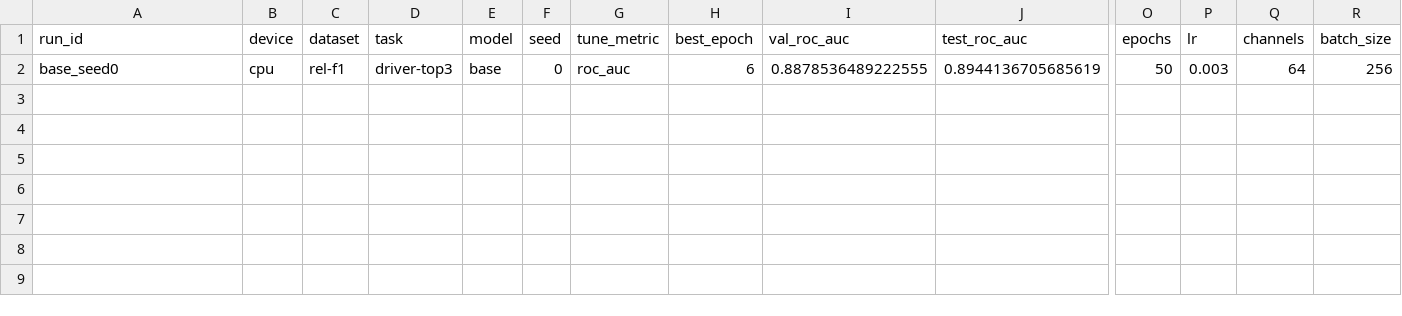
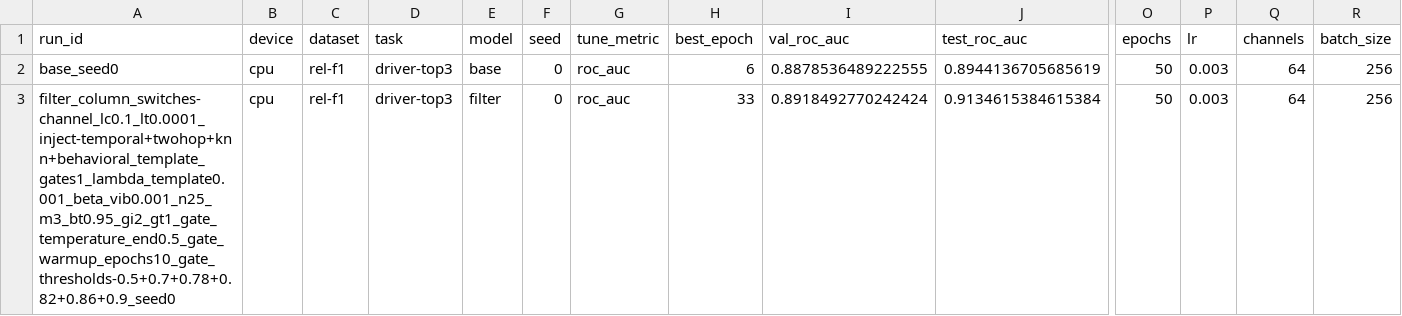
Before and after one commit to HARSHALK2598/cs224w-structural-optimizer, a CSV file: experiments/results/sweeps/released_driver-top3/results.csv, drawn as a sheet; only a part is shown, gaps mark what is left out; rows hold the shown columns only; the diff names each change by its address in the sheet, - before the commit and + after, or states it on an @@ line.

```diff
--- a/experiments/results/sweeps/released_driver-top3/results.csv
+++ b/experiments/results/sweeps/released_driver-top3/results.csv
+row 3: filter_column_switches-channel_lc0.1_lt0.0001_inject-temporal+twohop+knn+behavioral_template_gates1_lambda_template0.001_beta_vib0.001_n25_m3_bt0.95_gi2_gt1_gate_temperature_end0.5_gate_warmup_epochs10_gate_thresholds-0.5+0.7+0.78+0.82+0.86+0.9_seed0 | cpu | rel-f1 | driver-top3 | filter | 0 | roc_auc | 33 | 0.8918492770242424 | 0.9134615384615384 | 50 | 0.003 | 64 | 256
```
Also changed, not shown: 3 other files.
